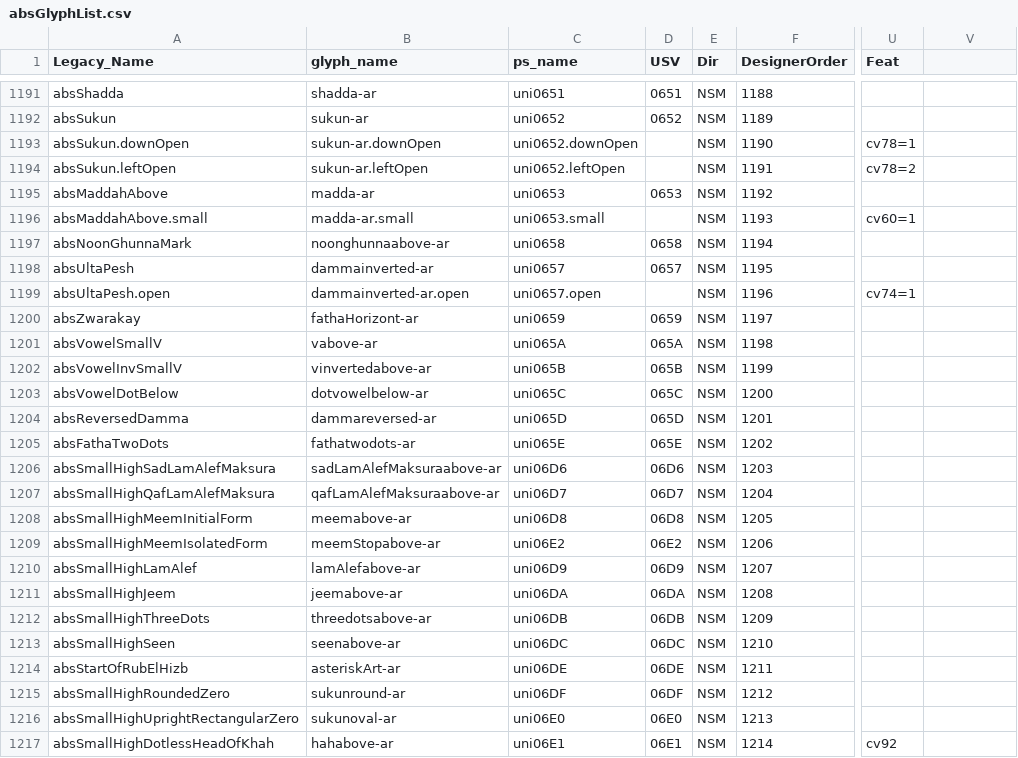
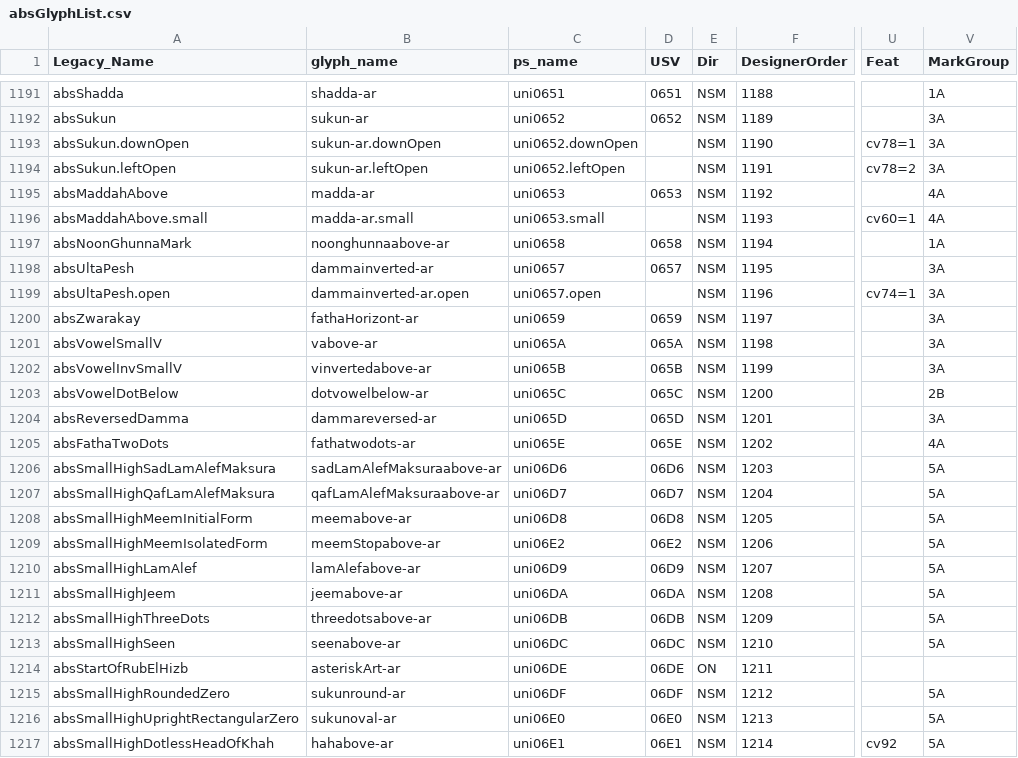
Before and after one commit to silnrsi/font-arab-tools, a CSV file: absGlyphList/absGlyphList.csv, drawn as a sheet; only a part is shown, gaps mark what is left out; the diff covers the shown part only; the diff names each change by its address in the sheet, - before the commit and + after, or states it on an @@ line.

```diff
--- a/absGlyphList/absGlyphList.csv
+++ b/absGlyphList/absGlyphList.csv
-V1: (empty)
+V1: MarkGroup
-V1191 (MarkGroup): (empty)
+V1191 (MarkGroup): 1A
-V1192:V1194 (MarkGroup): (empty)
+V1192:V1194 (MarkGroup): 3A
-V1195:V1196 (MarkGroup): (empty)
+V1195:V1196 (MarkGroup): 4A
-V1197 (MarkGroup): (empty)
+V1197 (MarkGroup): 1A
-V1198:V1202 (MarkGroup): (empty)
+V1198:V1202 (MarkGroup): 3A
-V1203 (MarkGroup): (empty)
+V1203 (MarkGroup): 2B
-V1204 (MarkGroup): (empty)
+V1204 (MarkGroup): 3A
-V1205 (MarkGroup): (empty)
+V1205 (MarkGroup): 4A
-V1206:V1213 (MarkGroup): (empty)
+V1206:V1213 (MarkGroup): 5A
-E1214 (Dir): NSM
+E1214 (Dir): ON
-V1215:V1217 (MarkGroup): (empty)
+V1215:V1217 (MarkGroup): 5A
```
Also changed, not shown: 84 edited cells elsewhere in this file, 1 other file.
